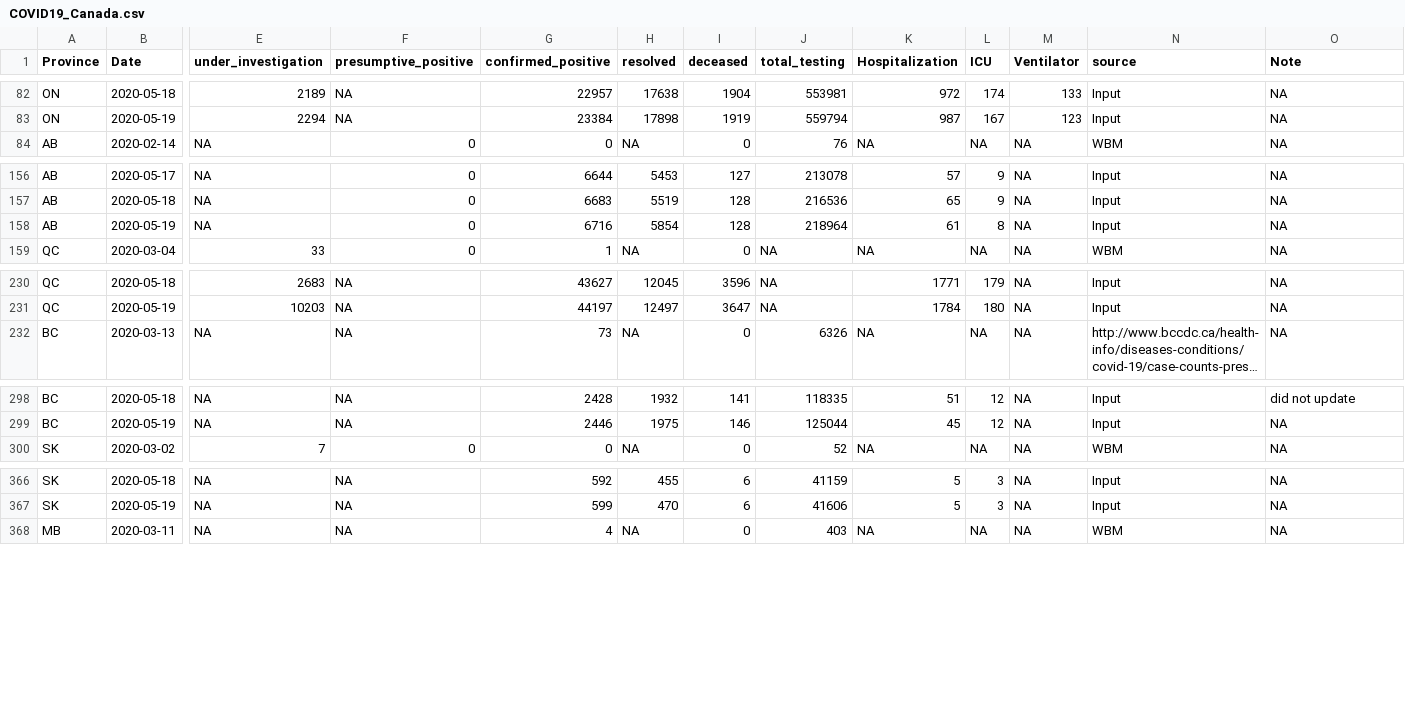
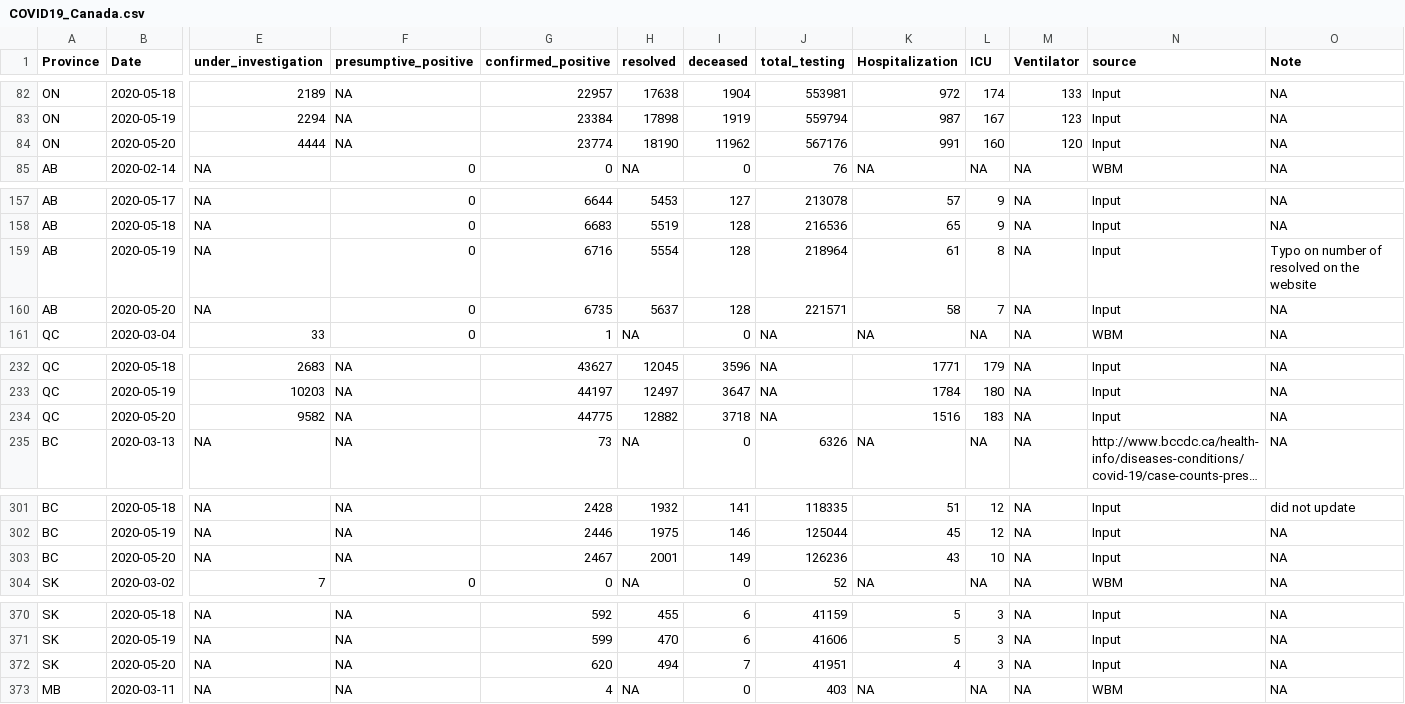
Before and after one commit to wzmli/COVID19-Canada, a CSV file: COVID19_Canada.csv, drawn as a sheet; only a part is shown, gaps mark what is left out; long unchanged cells end in …; addresses are those after the commit; rows hold the shown columns only; the diff covers the shown part only; the diff names each change by its address in the sheet, - before the commit and + after, or states it on an @@ line.

```diff
--- a/COVID19_Canada.csv
+++ b/COVID19_Canada.csv
+row 84: ON | 2020-05-20 | 4444 | NA | 23774 | 18190 | 11962 | 567176 | 991 | 160 | 120 | Input | NA
-H159 (resolved): 5854
+H159 (resolved): 5554
-O159 (Note): NA
+O159 (Note): Typo on number of resolved on the website
+row 160: AB | 2020-05-20 | NA | 0 | 6735 | 5637 | 128 | 221571 | 58 | 7 | NA | Input | NA
+row 234: QC | 2020-05-20 | 9582 | NA | 44775 | 12882 | 3718 | NA | 1516 | 183 | NA | Input | NA
+row 303: BC | 2020-05-20 | NA | NA | 2467 | 2001 | 149 | 126236 | 43 | 10 | NA | Input | NA
+row 372: SK | 2020-05-20 | NA | NA | 620 | 494 | 7 | 41951 | 4 | 3 | NA | Input | NA
```
Also changed, not shown: 8 added rows elsewhere in this file, git_push/clean.Rout.csv, 5 other files.
